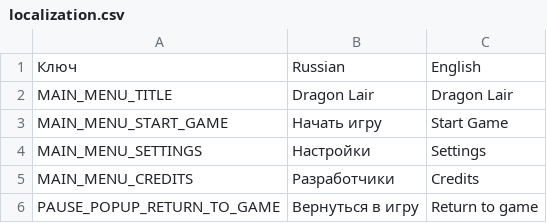
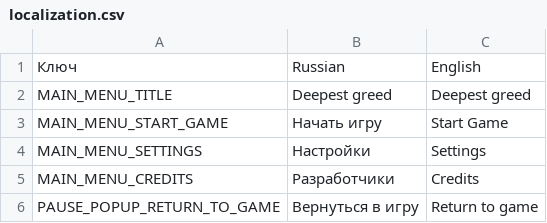
Before and after one commit to PunkGagarin/minijam-209-deep-dragon-lair, a CSV file: Assets/_Project/Resources/localization/localization.csv, drawn as a sheet; only a part is shown.

```diff
--- a/Assets/_Project/Resources/localization/localization.csv
+++ b/Assets/_Project/Resources/localization/localization.csv
@@ -1,3 +1,3 @@
 Ключ,Russian,English
-MAIN_MENU_TITLE,Dragon Lair,Dragon Lair
+MAIN_MENU_TITLE,Deepest greed,Deepest greed
 MAIN_MENU_START_GAME,Начать игру,Start Game
```
Also changed, not shown: 8 other files.
